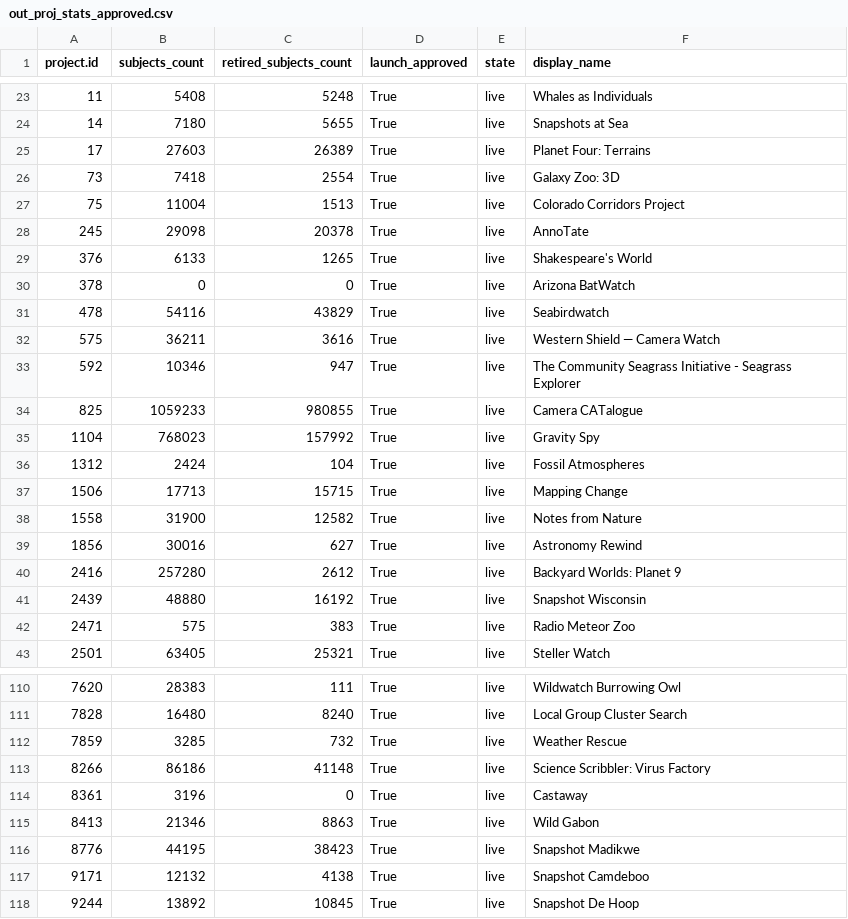
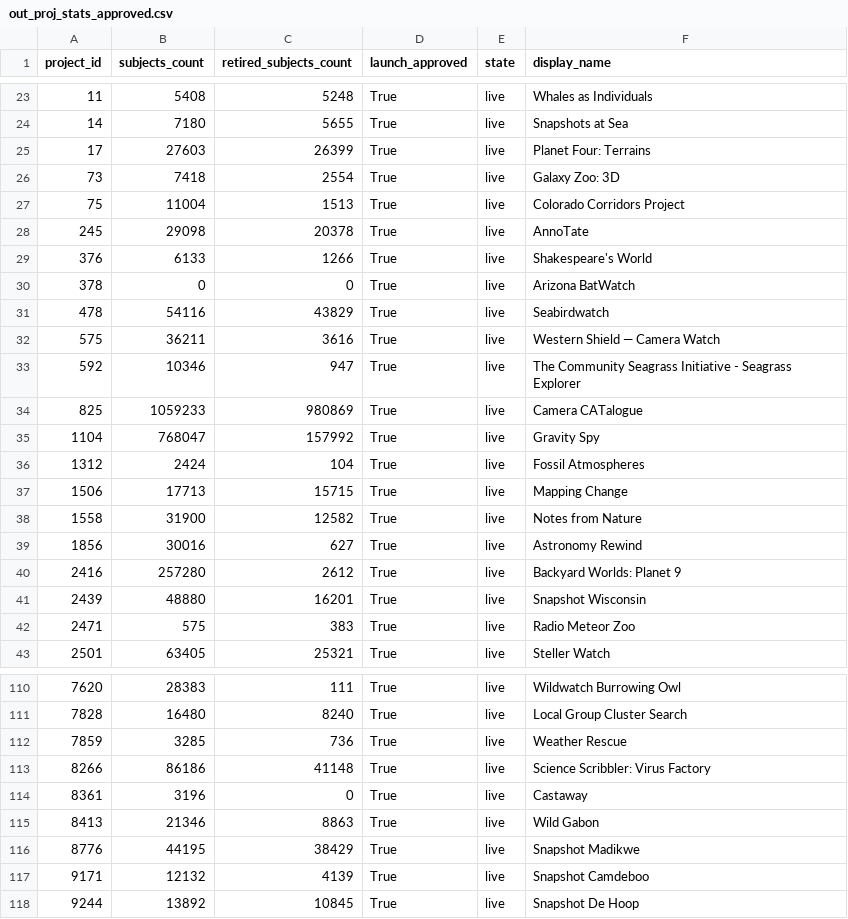
Before and after one commit to PmasonFF/Project_Health_Dashboard, a CSV file: out_proj_stats_approved.csv, drawn as a sheet; only a part is shown, gaps mark what is left out; the diff covers the shown part only.

```diff
--- a/out_proj_stats_approved.csv
+++ b/out_proj_stats_approved.csv
@@ -1 +1 @@
-project.id,subjects_count,retired_subjects_count,launch_approved,state,display_name
+project_id,subjects_count,retired_subjects_count,launch_approved,state,display_name
@@ -24,3 +24,3 @@ project.id,subjects_count,retired_subjects_count,launch_approved,state,display_n
 14,7180,5655,True,live,Snapshots at Sea
-17,27603,26389,True,live,Planet Four: Terrains
+17,27603,26399,True,live,Planet Four: Terrains
 73,7418,2554,True,live,Galaxy Zoo: 3D
@@ -28,3 +28,3 @@ project.id,subjects_count,retired_subjects_count,launch_approved,state,display_n
 245,29098,20378,True,live,AnnoTate
-376,6133,1265,True,live,Shakespeare's World
+376,6133,1266,True,live,Shakespeare's World
 378,0,0,True,live,Arizona BatWatch
@@ -33,4 +33,4 @@ project.id,subjects_count,retired_subjects_count,launch_approved,state,display_n
 592,10346,947,True,live,The Community Seagrass Initiative - Seagrass Explorer
-825,1059233,980855,True,live,Camera CATalogue
-1104,768023,157992,True,live,Gravity Spy
+825,1059233,980869,True,live,Camera CATalogue
+1104,768047,157992,True,live,Gravity Spy
 1312,2424,104,True,live,Fossil Atmospheres
@@ -40,3 +40,3 @@ project.id,subjects_count,retired_subjects_count,launch_approved,state,display_n
 2416,257280,2612,True,live,Backyard Worlds: Planet 9
-2439,48880,16192,True,live,Snapshot Wisconsin
+2439,48880,16201,True,live,Snapshot Wisconsin
 2471,575,383,True,live,Radio Meteor Zoo
@@ -111,3 +111,3 @@ project.id,subjects_count,retired_subjects_count,launch_approved,state,display_n
 7828,16480,8240,True,live,Local Group Cluster Search
-7859,3285,732,True,live,Weather Rescue
+7859,3285,736,True,live,Weather Rescue
 8266,86186,41148,True,live,Science Scribbler: Virus Factory
@@ -115,4 +115,4 @@ project.id,subjects_count,retired_subjects_count,launch_approved,state,display_n
 8413,21346,8863,True,live,Wild Gabon
-8776,44195,38423,True,live,Snapshot Madikwe
-9171,12132,4138,True,live,Snapshot Camdeboo
+8776,44195,38429,True,live,Snapshot Madikwe
+9171,12132,4139,True,live,Snapshot Camdeboo
 9244,13892,10845,True,live,Snapshot De Hoop
```
Also changed, not shown: 4 edited cells elsewhere in this file, 1 other file.
